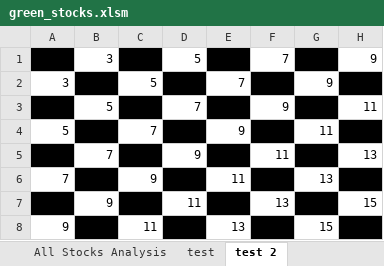
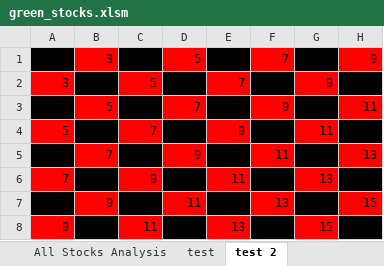
Before and after one commit to osvaldoferraz/stock-analysis, an Excel workbook: green_stocks.xlsm, sheet test 2, drawn as a sheet; values as stored, in another font and other column widths than the file's, no borders; the diff names each change by its address in the sheet, - before the commit and + after, or states it on an @@ line.

```diff
--- a/green_stocks.xlsm (sheet test 2)
+++ b/green_stocks.xlsm (sheet test 2)
-B1 fill: none
+B1 fill: #FF0000
-D1 fill: none
+D1 fill: #FF0000
-F1 fill: none
+F1 fill: #FF0000
-H1 fill: none
+H1 fill: #FF0000
-A2 fill: none
+A2 fill: #FF0000
-C2 fill: none
+C2 fill: #FF0000
-E2 fill: none
+E2 fill: #FF0000
-G2 fill: none
+G2 fill: #FF0000
-B3 fill: none
+B3 fill: #FF0000
-D3 fill: none
+D3 fill: #FF0000
-F3 fill: none
+F3 fill: #FF0000
-H3 fill: none
+H3 fill: #FF0000
-A4 fill: none
+A4 fill: #FF0000
-C4 fill: none
+C4 fill: #FF0000
-E4 fill: none
+E4 fill: #FF0000
-G4 fill: none
+G4 fill: #FF0000
-B5 fill: none
+B5 fill: #FF0000
-D5 fill: none
+D5 fill: #FF0000
-F5 fill: none
+F5 fill: #FF0000
-H5 fill: none
+H5 fill: #FF0000
-A6 fill: none
+A6 fill: #FF0000
-C6 fill: none
+C6 fill: #FF0000
-E6 fill: none
+E6 fill: #FF0000
-G6 fill: none
+G6 fill: #FF0000
-B7 fill: none
+B7 fill: #FF0000
-D7 fill: none
+D7 fill: #FF0000
-F7 fill: none
+F7 fill: #FF0000
-H7 fill: none
+H7 fill: #FF0000
-A8 fill: none
+A8 fill: #FF0000
-C8 fill: none
+C8 fill: #FF0000
-E8 fill: none
+E8 fill: #FF0000
-G8 fill: none
+G8 fill: #FF0000
```
Also changed, not shown: charts or pictures, 3 other files.
